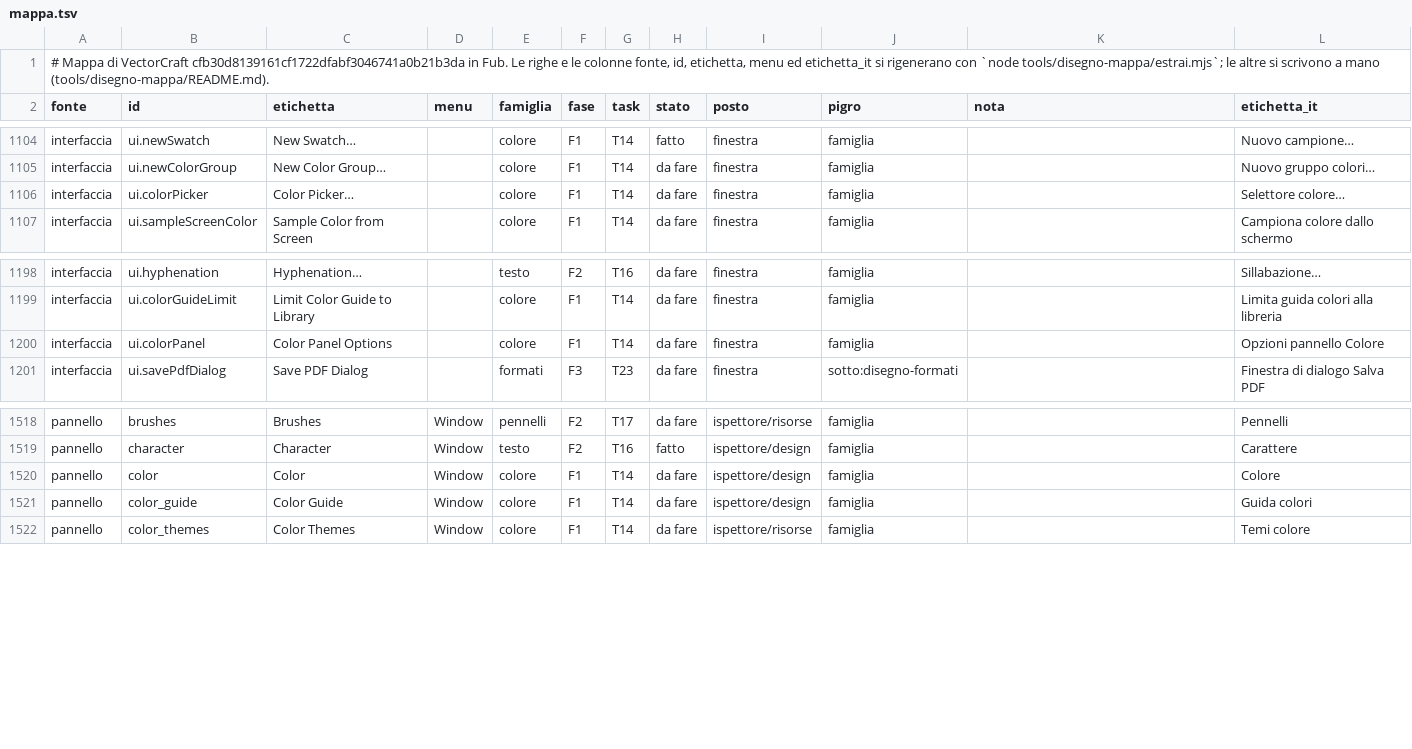
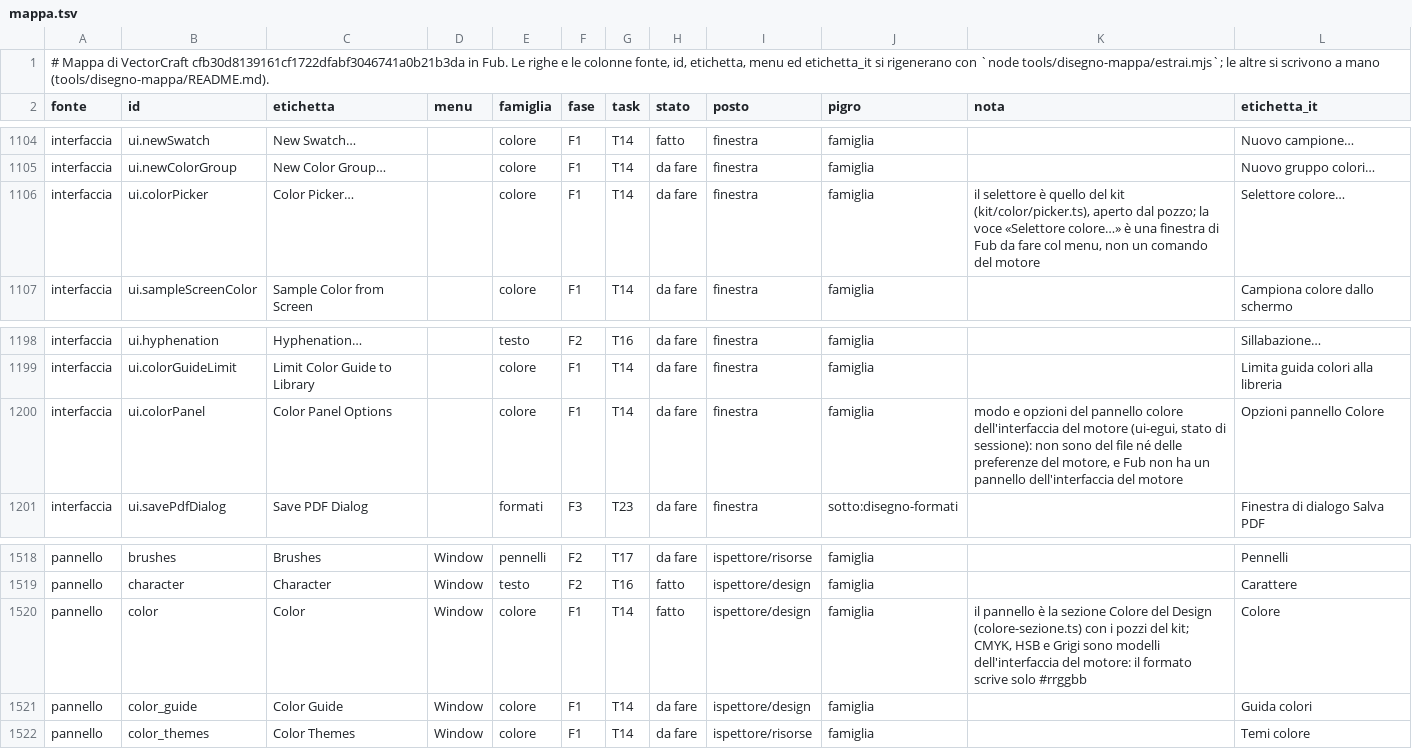
Before and after one commit to Fubeo/Fub, a TSV file: crates/fub-disegno/mappa.tsv, drawn as a sheet; only a part is shown, gaps mark what is left out.

Commit message:
feat(disegno): il pannello Colore con i casi del misto, del nessuno e dei colori non validi

```diff
--- a/crates/fub-disegno/mappa.tsv
+++ b/crates/fub-disegno/mappa.tsv
@@ -1105,3 +1105,3 @@ interfaccia	ui.newSwatch	New Swatch…		colore	F1	T14	fatto	finestra	famiglia		N
 interfaccia	ui.newColorGroup	New Color Group…		colore	F1	T14	da fare	finestra	famiglia		Nuovo gruppo colori…
-interfaccia	ui.colorPicker	Color Picker…		colore	F1	T14	da fare	finestra	famiglia		Selettore colore…
+interfaccia	ui.colorPicker	Color Picker…		colore	F1	T14	da fare	finestra	famiglia	il selettore è quello del kit (kit/color/picker.ts), aperto dal pozzo; la voce «Selettore colore…» è una finestra di Fub da fare col menu, non un comando del motore	Selettore colore…
 interfaccia	ui.sampleScreenColor	Sample Color from Screen		colore	F1	T14	da fare	finestra	famiglia		Campiona colore dallo schermo
@@ -1199,3 +1199,3 @@ interfaccia	ui.hyphenation	Hyphenation…		testo	F2	T16	da fare	finestra	famigli
 interfaccia	ui.colorGuideLimit	Limit Color Guide to Library		colore	F1	T14	da fare	finestra	famiglia		Limita guida colori alla libreria
-interfaccia	ui.colorPanel	Color Panel Options		colore	F1	T14	da fare	finestra	famiglia		Opzioni pannello Colore
+interfaccia	ui.colorPanel	Color Panel Options		colore	F1	T14	da fare	finestra	famiglia	modo e opzioni del pannello colore dell'interfaccia del motore (ui-egui, stato di sessione): non sono del file né delle preferenze del motore, e Fub non ha un pannello dell'interfaccia del motore	Opzioni pannello Colore
 interfaccia	ui.savePdfDialog	Save PDF Dialog		formati	F3	T23	da fare	finestra	sotto:disegno-formati		Finestra di dialogo Salva PDF
@@ -1519,3 +1519,3 @@ pannello	brushes	Brushes	Window	pennelli	F2	T17	da fare	ispettore/risorse	famigl
 pannello	character	Character	Window	testo	F2	T16	fatto	ispettore/design	famiglia		Carattere
-pannello	color	Color	Window	colore	F1	T14	da fare	ispettore/design	famiglia		Colore
+pannello	color	Color	Window	colore	F1	T14	fatto	ispettore/design	famiglia	il pannello è la sezione Colore del Design (colore-sezione.ts) con i pozzi del kit; CMYK, HSB e Grigi sono modelli dell'interfaccia del motore: il formato scrive solo #rrggbb	Colore
 pannello	color_guide	Color Guide	Window	colore	F1	T14	da fare	ispettore/design	famiglia		Guida colori
```
Also changed, not shown: 8 other files.
